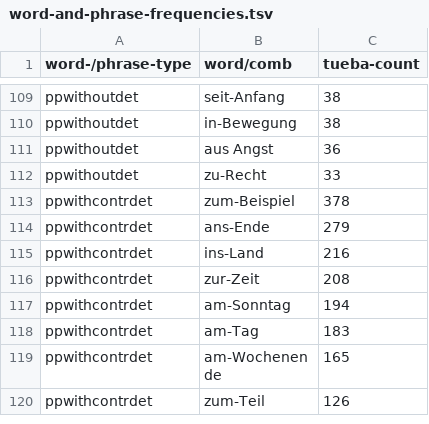
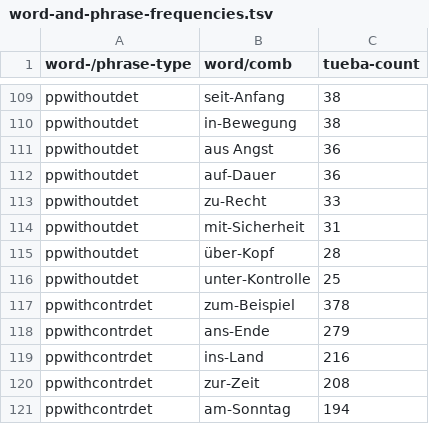
Before and after one commit to DiveFish/PPATS, a TSV file: material/word-and-phrase-frequencies.tsv, drawn as a sheet; only a part is shown, gaps mark what is left out; the shorter side is filled out with more unchanged rows; the diff names each change by its address in the sheet, - before the commit and + after, or states it on an @@ line.

```diff
--- a/material/word-and-phrase-frequencies.tsv
+++ b/material/word-and-phrase-frequencies.tsv
+row 112: ppwithoutdet | auf-Dauer | 36
+row 114: ppwithoutdet | mit-Sicherheit | 31
+row 115: ppwithoutdet | über-Kopf | 28
+row 116: ppwithoutdet | unter-Kontrolle | 25
```
Also changed, not shown: material/pp-test-suite.tsv.
